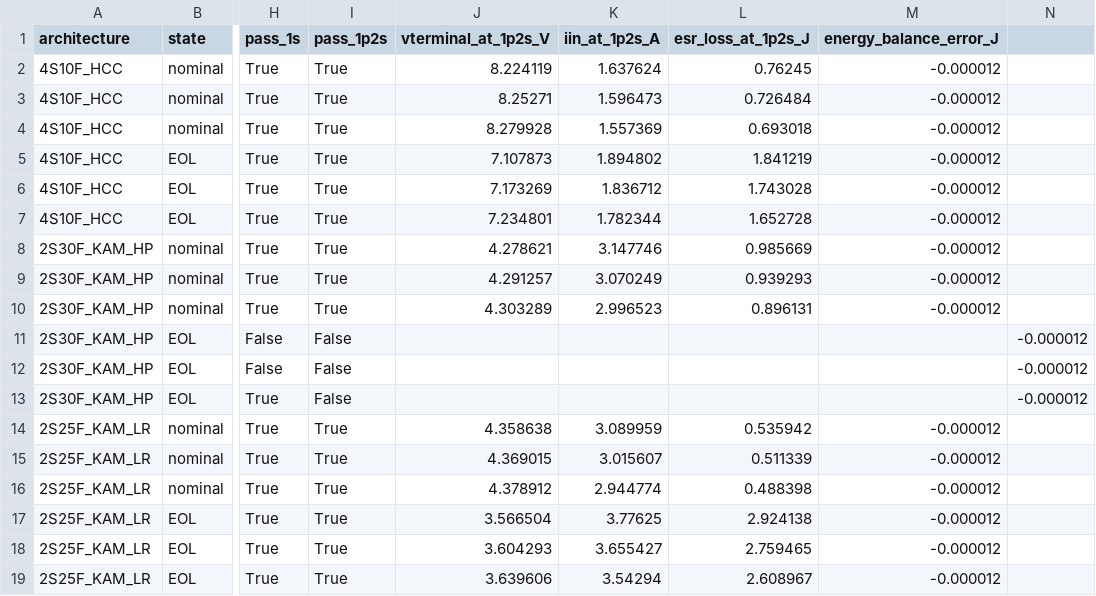
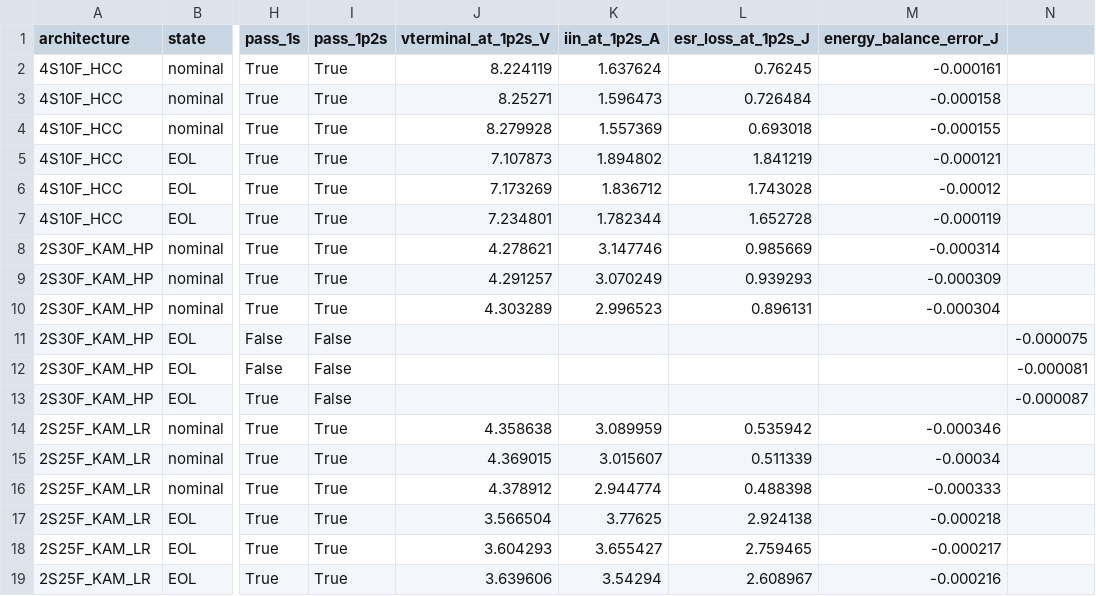
Before and after one commit to tortletortle/supercap-ups, a CSV file: research/architecture_reconciliation/results.csv, drawn as a sheet; only a part is shown, gaps mark what is left out; the diff names each change by its address in the sheet, - before the commit and + after, or states it on an @@ line.

Commit message:
Correct numerical residuals in architecture comparison CSV

```diff
--- a/research/architecture_reconciliation/results.csv
+++ b/research/architecture_reconciliation/results.csv
-M2 (energy_balance_error_J): -0.000012
+M2 (energy_balance_error_J): -0.000161
-M3 (energy_balance_error_J): -0.000012
+M3 (energy_balance_error_J): -0.000158
-M4 (energy_balance_error_J): -0.000012
+M4 (energy_balance_error_J): -0.000155
-M5 (energy_balance_error_J): -0.000012
+M5 (energy_balance_error_J): -0.000121
-M6 (energy_balance_error_J): -0.000012
+M6 (energy_balance_error_J): -0.00012
-M7 (energy_balance_error_J): -0.000012
+M7 (energy_balance_error_J): -0.000119
-M8 (energy_balance_error_J): -0.000012
+M8 (energy_balance_error_J): -0.000314
-M9 (energy_balance_error_J): -0.000012
+M9 (energy_balance_error_J): -0.000309
-M10 (energy_balance_error_J): -0.000012
+M10 (energy_balance_error_J): -0.000304
-N11: -0.000012
+N11: -0.000075
-N12: -0.000012
+N12: -0.000081
-N13: -0.000012
+N13: -0.000087
-M14 (energy_balance_error_J): -0.000012
+M14 (energy_balance_error_J): -0.000346
-M15 (energy_balance_error_J): -0.000012
+M15 (energy_balance_error_J): -0.00034
-M16 (energy_balance_error_J): -0.000012
+M16 (energy_balance_error_J): -0.000333
-M17 (energy_balance_error_J): -0.000012
+M17 (energy_balance_error_J): -0.000218
-M18 (energy_balance_error_J): -0.000012
+M18 (energy_balance_error_J): -0.000217
-M19 (energy_balance_error_J): -0.000012
+M19 (energy_balance_error_J): -0.000216
```
